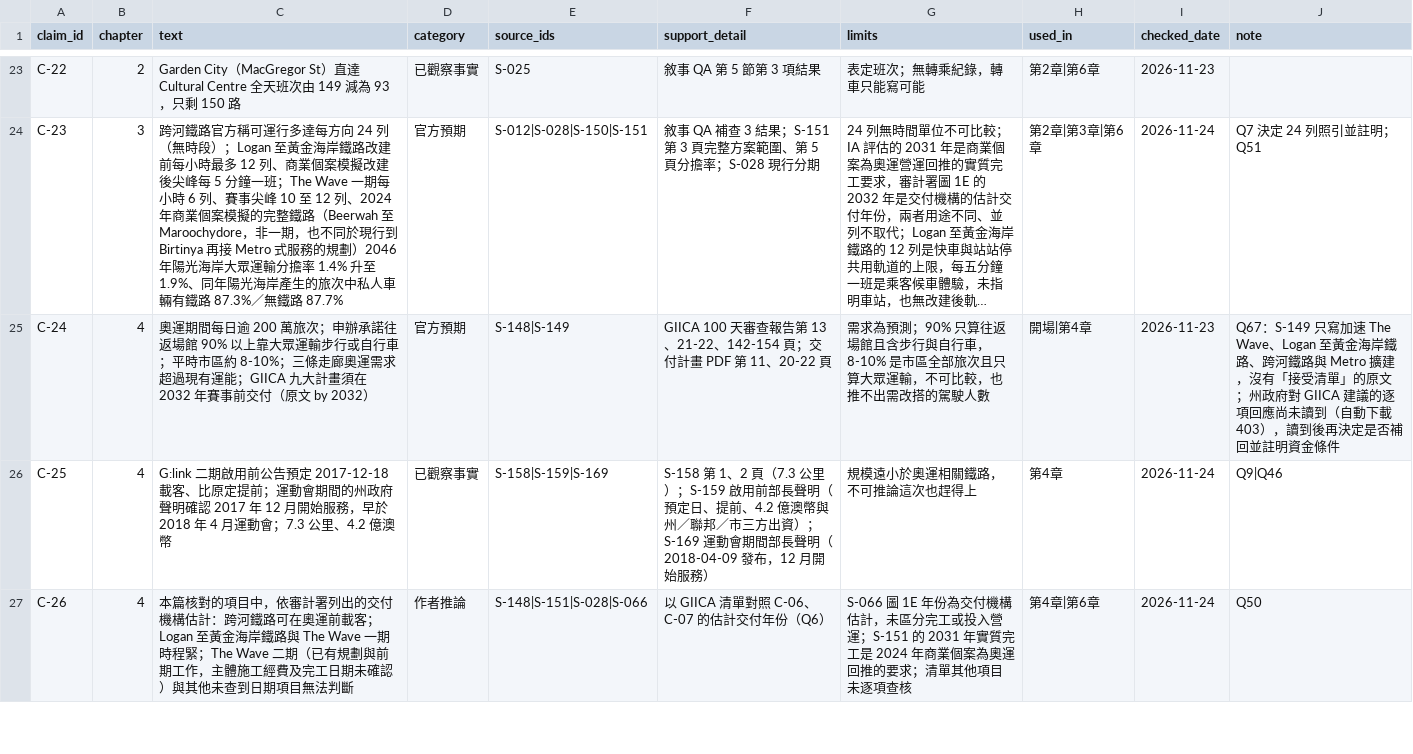
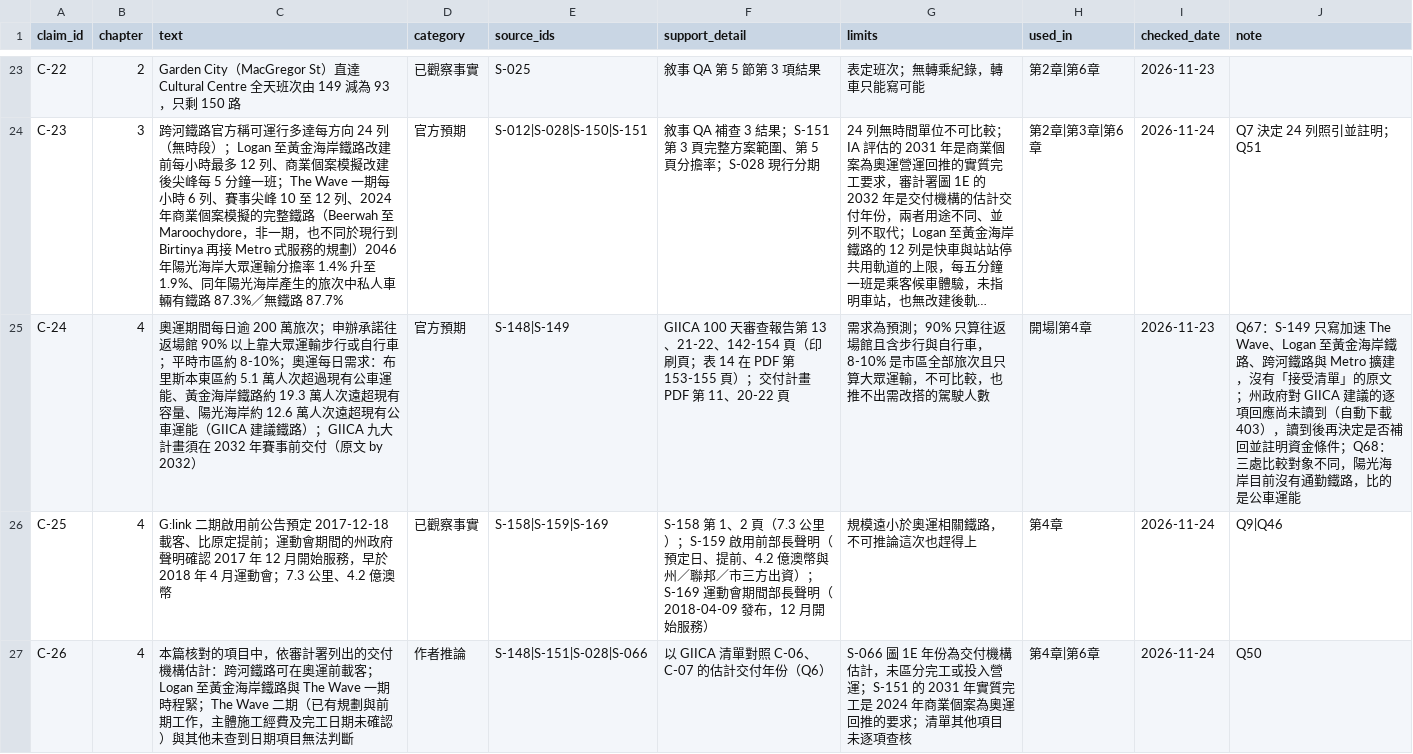
Before and after one commit to loveu8/loveu8.github.io, a CSV file: ai_report/2026/reference/data/brisbane-transport/claims.csv, drawn as a sheet; only a part is shown, gaps mark what is left out; long unchanged cells end in …; the diff names each change by its address in the sheet, - before the commit and + after, or states it on an @@ line.

Commit message:
docs: Brisbane transport Q68, GIICA corridor comparisons stated per source

```diff
--- a/ai_report/2026/reference/data/brisbane-transport/claims.csv
+++ b/ai_report/2026/reference/data/brisbane-transport/claims.csv
-C25 (text): …約 8-10%；三條走廊奧運需求超過現有運能；GIICA 九大…
+C25 (text): …約 8-10%；奧運每日需求：布里斯本東區約 5.1 萬人次超過現有公車運能、黃金海岸鐵路約 19.3 萬人次遠超現有容量、陽光海岸約 12.6 萬人次遠超現有公車運能（GIICA 建議鐵路）；GIICA 九大…
-F25 (support_detail): …21-22、142-154 頁；交付計…
+F25 (support_detail): …21-22、142-154 頁（印刷頁；表 14 在 PDF 第 153-155 頁）；交付計…
-J25 (note): …資金條件
+J25 (note): …資金條件；Q68：三處比較對象不同，陽光海岸目前沒有通勤鐵路，比的是公車運能
```
Also changed, not shown: 2 other files.
